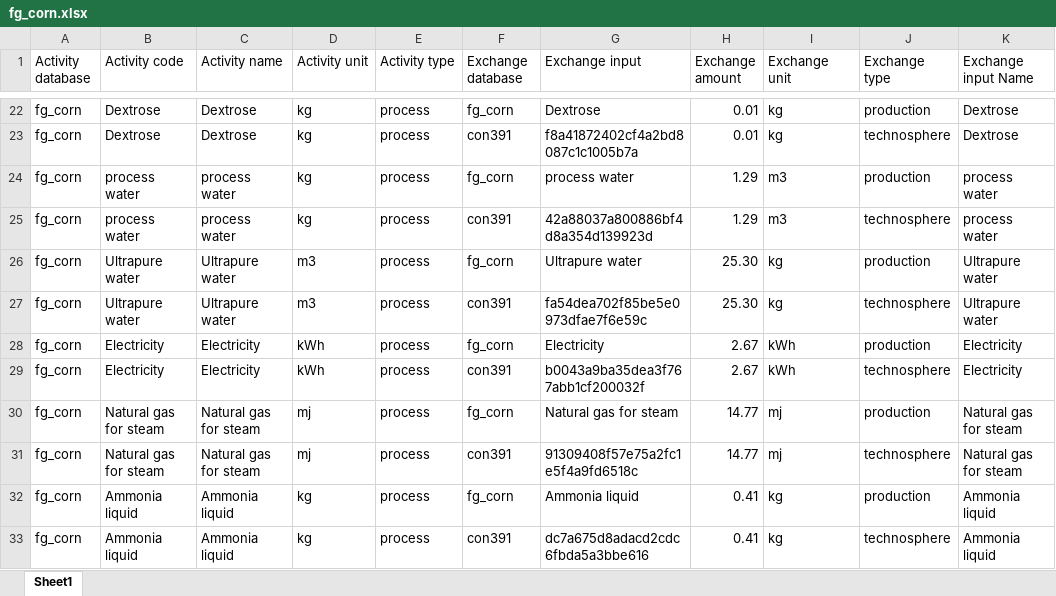
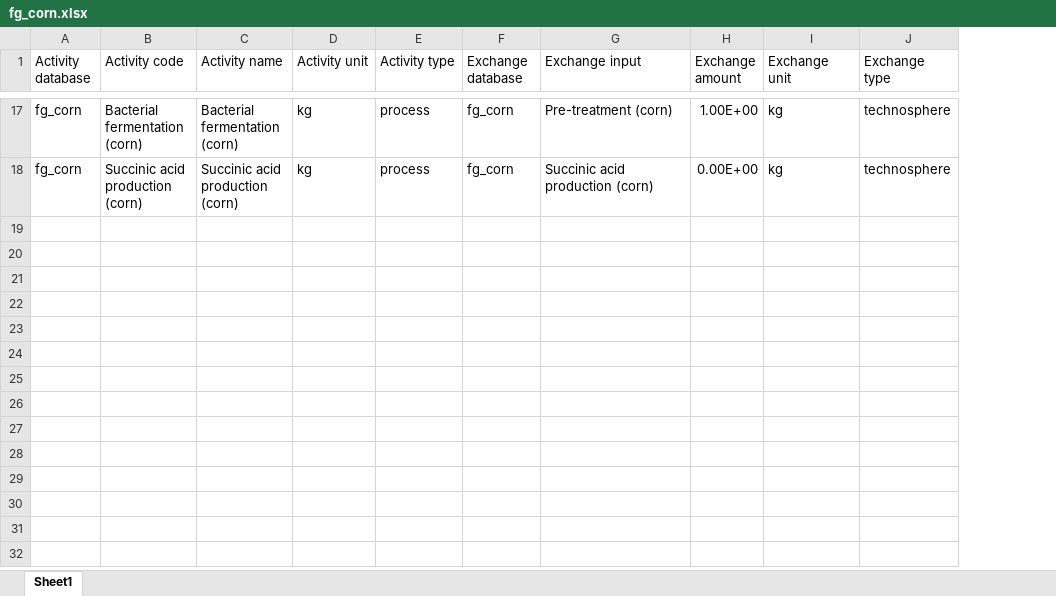
Before and after one commit to Stew-McD/cLCA_course-Aalborg2023, an Excel workbook: data/fg_corn.xlsx, sheet Sheet1, drawn as a sheet; only a part is shown, gaps mark what is left out; values as stored, in another font and other column widths than the file's, no borders; charts and pictures not drawn; removed rows and columns are numbered as before the commit, all else as after; the diff covers the shown part only; the diff names each change by its address in the sheet, - before the commit and + after, or states it on an @@ line.

```diff
--- a/data/fg_corn.xlsx (sheet Sheet1)
+++ b/data/fg_corn.xlsx (sheet Sheet1)
-column K (Exchange input Name), row 22: Dextrose; row 32: Ammonia liquid
-B17 (Activity code): Dextrose
+B17 (Activity code): Bacterial fermentation (corn)
-C17 (Activity name): Dextrose
+C17 (Activity name): Bacterial fermentation (corn)
-G17 (Exchange input): Dextrose
+G17 (Exchange input): Pre-treatment (corn)
-H17 (Exchange amount): 0.01
+H17 (Exchange amount): 1.00E+00
-J17 (Exchange type): production
+J17 (Exchange type): technosphere
-row 23: fg_corn | Dextrose | Dextrose | kg | process | con391 | f8a41872402cf4a2bd8087c1c1005b7a | 0.01 | kg | technosphere | Dextrose
-row 24: fg_corn | process water | process water | kg | process | fg_corn | process water | 1.29 | m3 | production | process water
-row 25: fg_corn | process water | process water | kg | process | con391 | 42a88037a800886bf4d8a354d139923d | 1.29 | m3 | technosphere | process water
-row 26: fg_corn | Ultrapure water | Ultrapure water | m3 | process | fg_corn | Ultrapure water | 25.30 | kg | production | Ultrapure water
-row 27: fg_corn | Ultrapure water | Ultrapure water | m3 | process | con391 | fa54dea702f85be5e0973dfae7f6e59c | 25.30 | kg | technosphere | Ultrapure water
-row 28: fg_corn | Electricity | Electricity | kWh | process | fg_corn | Electricity | 2.67 | kWh | production | Electricity
-row 29: fg_corn | Electricity | Electricity | kWh | process | con391 | b0043a9ba35dea3f767abb1cf200032f | 2.67 | kWh | technosphere | Electricity
-row 30: fg_corn | Natural gas for steam | Natural gas for steam | mj | process | fg_corn | Natural gas for steam | 14.77 | mj | production | Natural gas for steam
-row 31: fg_corn | Natural gas for steam | Natural gas for steam | mj | process | con391 | 91309408f57e75a2fc1e5f4a9fd6518c | 14.77 | mj | technosphere | Natural gas for steam
-B18 (Activity code): Ammonia liquid
+B18 (Activity code): Succinic acid production (corn)
-C18 (Activity name): Ammonia liquid
+C18 (Activity name): Succinic acid production (corn)
-G18 (Exchange input): Ammonia liquid
+G18 (Exchange input): Succinic acid production (corn)
-H18 (Exchange amount): 0.41
+H18 (Exchange amount): 0.00E+00
-J18 (Exchange type): production
+J18 (Exchange type): technosphere
-row 33: fg_corn | Ammonia liquid | Ammonia liquid | kg | process | con391 | dc7a675d8adacd2cdc6fbda5a3bbe616 | 0.41 | kg | technosphere | Ammonia liquid
```
Also changed, not shown: 2 added rows, 7 removed rows and 59 edited cells elsewhere in this sheet, charts or pictures, data/lci-fg_bread.xlsx, data/lci-fg_corn.xlsx, 30 other files.
